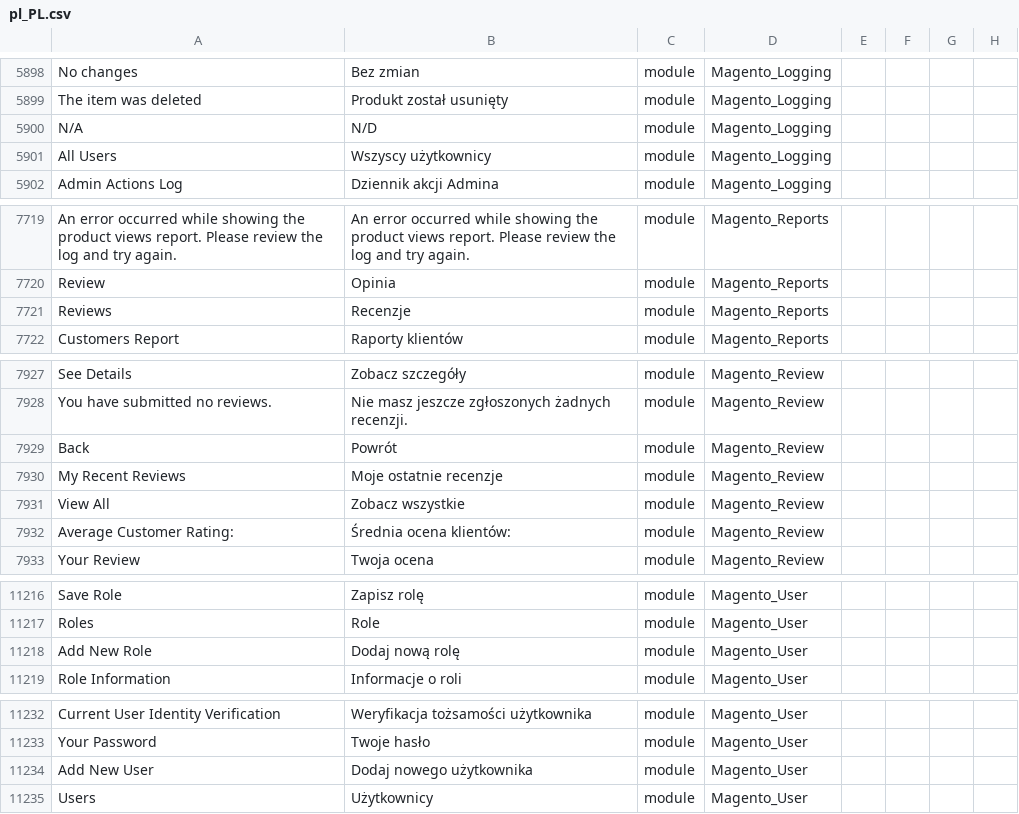
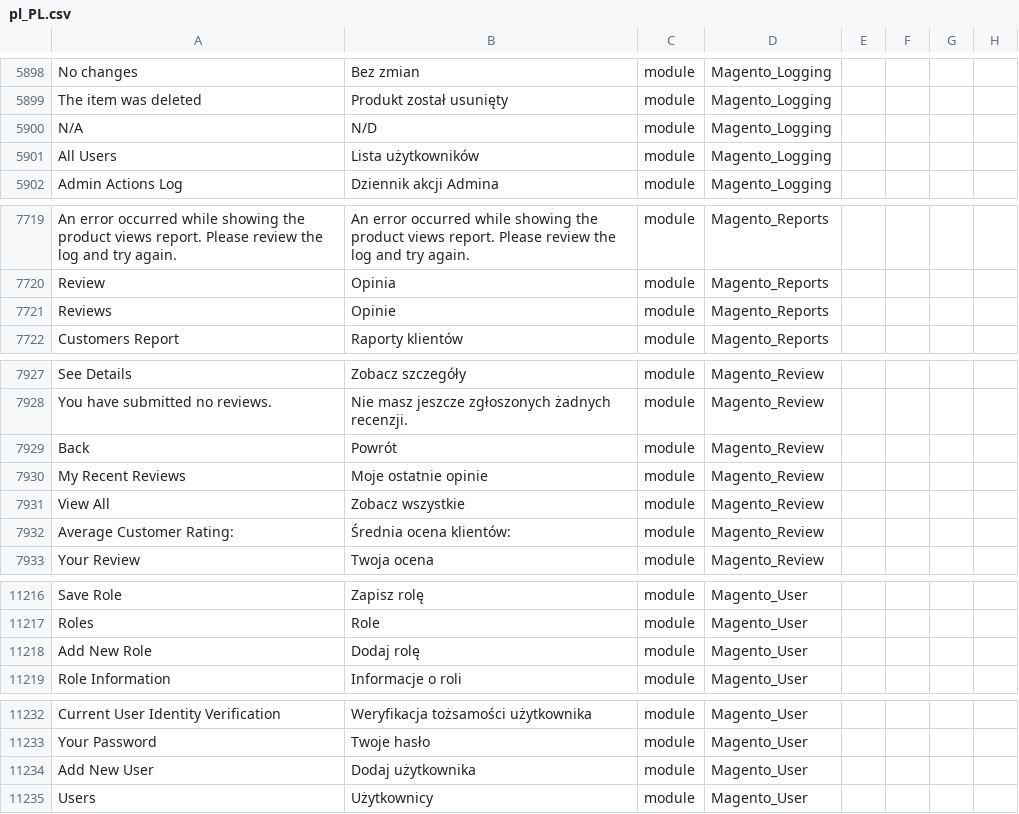
Before and after one commit to SnowdogApps/magento2-pl_pl, a CSV file: pl_PL.csv, drawn as a sheet; only a part is shown, gaps mark what is left out; the diff covers the shown part only; the diff names each change by its address in the sheet, - before the commit and + after, or states it on an @@ line.

```diff
--- a/pl_PL.csv
+++ b/pl_PL.csv
-B5901: Wszyscy użytkownicy
+B5901: Lista użytkowników
-B7721: Recenzje
+B7721: Opinie
-B7930: Moje ostatnie recenzje
+B7930: Moje ostatnie opinie
-B11218: Dodaj nową rolę
+B11218: Dodaj rolę
-B11234: Dodaj nowego użytkownika
+B11234: Dodaj użytkownika
```
Also changed, not shown: 11 edited cells elsewhere in this file.
